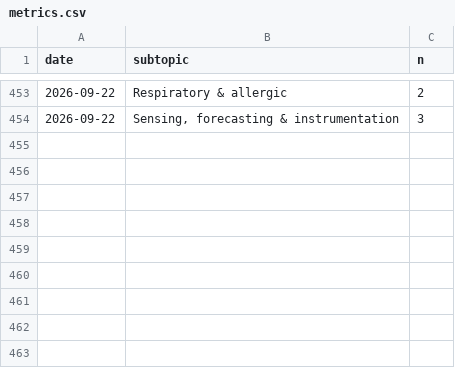
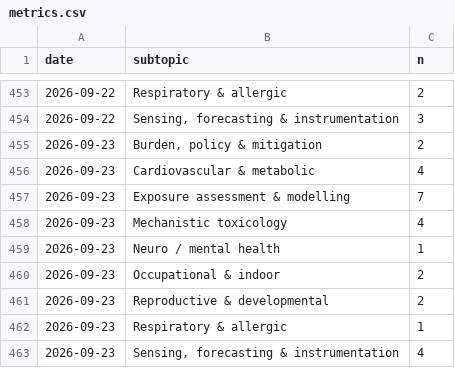
Before and after one commit to mi3nts/Background_Research_Reports, a CSV file: claude/state/metrics.csv, drawn as a sheet; only a part is shown, gaps mark what is left out.

```diff
--- a/claude/state/metrics.csv
+++ b/claude/state/metrics.csv
@@ -454 +454,10 @@ date,subtopic,n
 2026-09-22,"Sensing, forecasting & instrumentation",3
+2026-09-23,"Burden, policy & mitigation",2
+2026-09-23,Cardiovascular & metabolic,4
+2026-09-23,Exposure assessment & modelling,7
+2026-09-23,Mechanistic toxicology,4
+2026-09-23,Neuro / mental health,1
+2026-09-23,Occupational & indoor,2
+2026-09-23,Reproductive & developmental,2
+2026-09-23,Respiratory & allergic,1
+2026-09-23,"Sensing, forecasting & instrumentation",4
```
Also changed, not shown: 13 other files.
